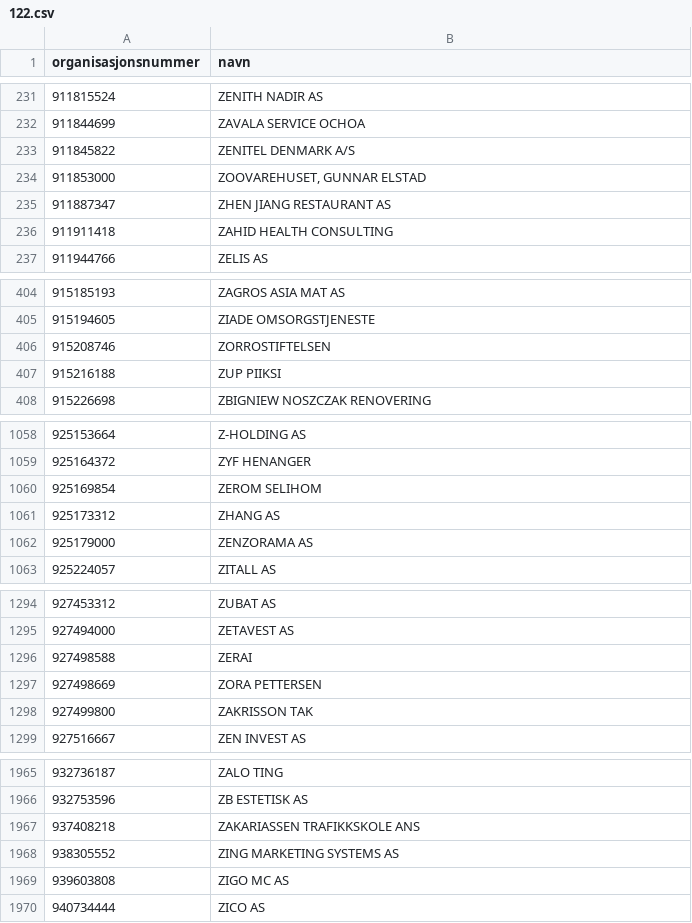
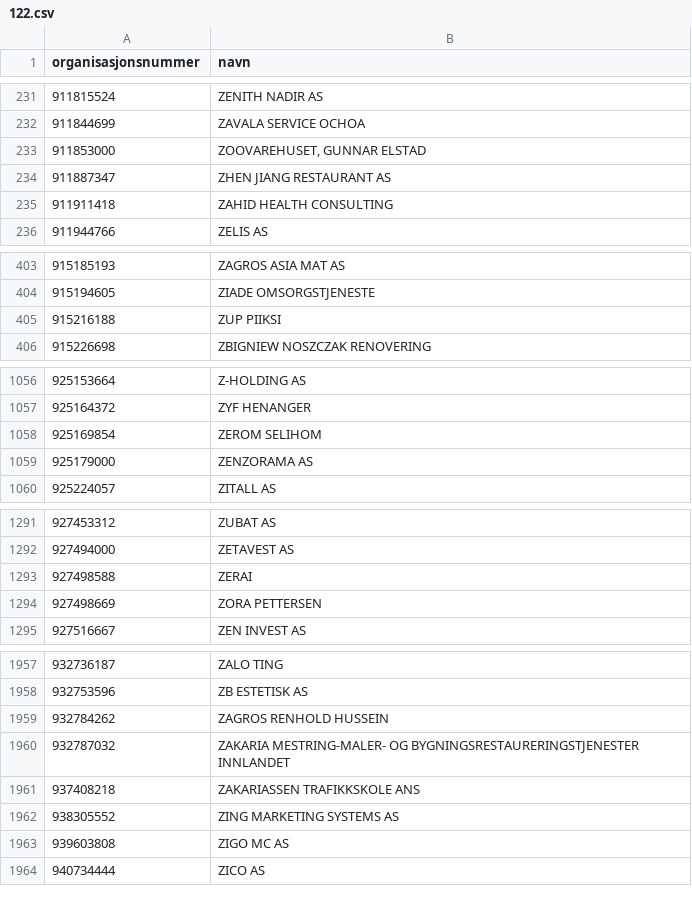
Before and after one commit to FFaanes/bedriftsoppslag, a CSV file: Main/CompanySearch/data/122.csv, drawn as a sheet; only a part is shown, gaps mark what is left out; removed rows and columns are numbered as before the commit, all else as after; the diff covers the shown part only; the diff names each change by its address in the sheet, - before the commit and + after, or states it on an @@ line.

```diff
--- a/Main/CompanySearch/data/122.csv
+++ b/Main/CompanySearch/data/122.csv
-row 233: 911845822 | ZENITEL DENMARK A/S
-row 406: 915208746 | ZORROSTIFTELSEN
-row 1061: 925173312 | ZHANG AS
-row 1298: 927499800 | ZAKRISSON TAK
+row 1959: 932784262 | ZAGROS RENHOLD HUSSEIN
+row 1960: 932787032 | ZAKARIA MESTRING-MALER- OG BYGNINGSRESTAURERINGSTJENESTER INNLANDET
```
Also changed, not shown: 5 removed rows and 1 edited cell elsewhere in this file, Main/CompanySearch/data/100.csv, Main/CompanySearch/data/105.csv, 31 other files.
